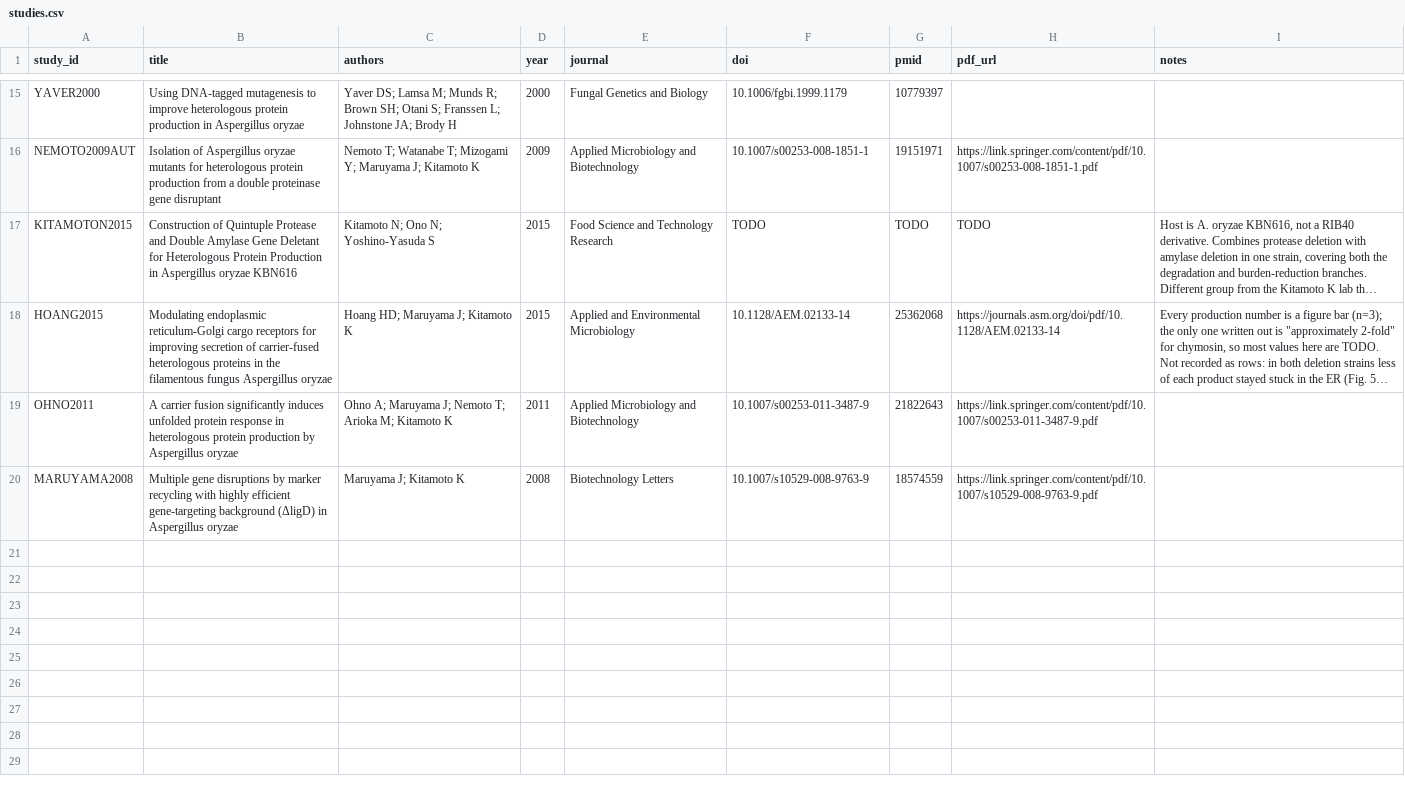
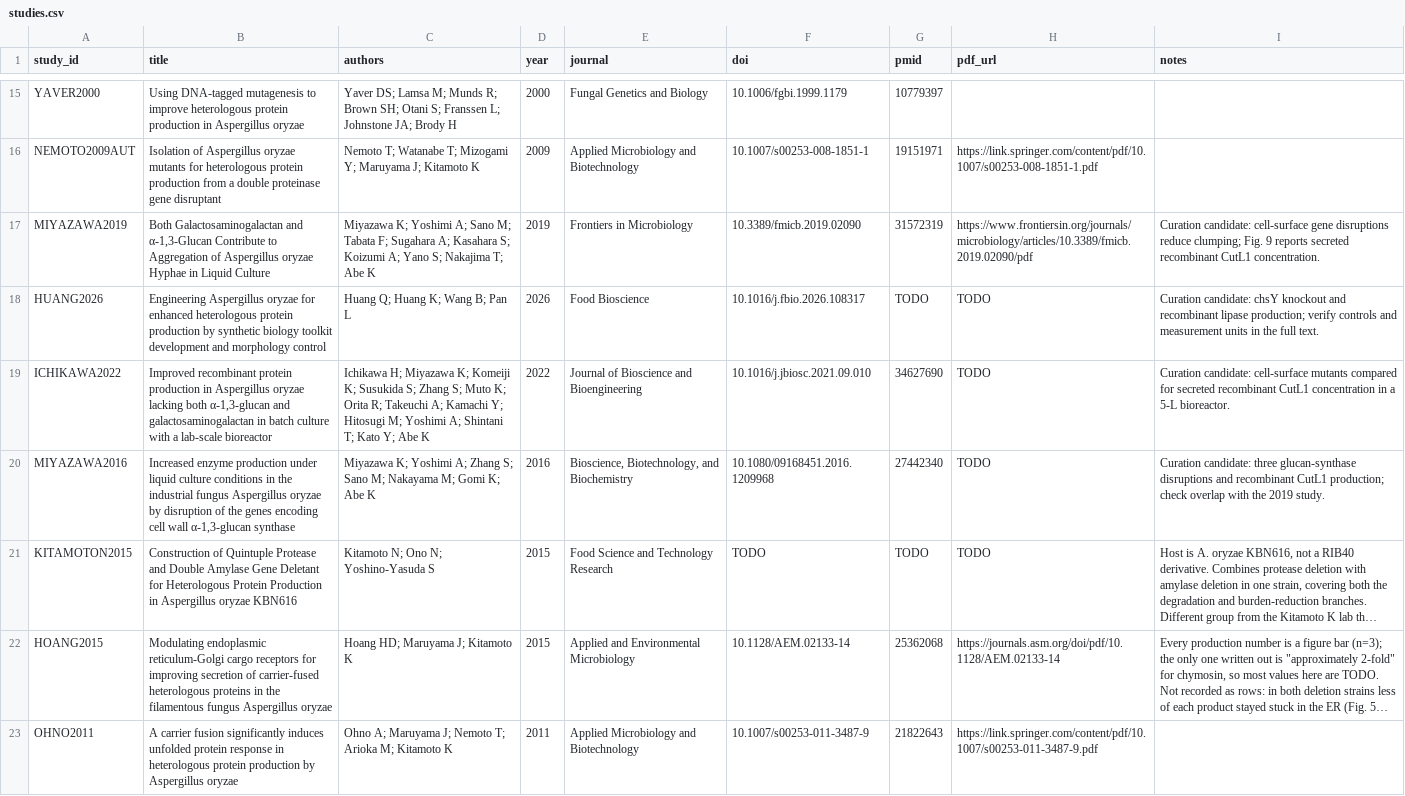
Before and after one commit to thedstrat/aoryzae-secretion-benchmark, a CSV file: data/studies.csv, drawn as a sheet; only a part is shown, gaps mark what is left out; the shorter side is filled out with more unchanged rows; long unchanged cells end in …; the diff covers the shown part only; the diff names each change by its address in the sheet, - before the commit and + after, or states it on an @@ line.

Commit message:
Add morphology and patent curation candidates to studies.csv
Six candidate rows: the α-1,3-glucan/GAG morphology line (MIYAZAWA2016,
MIYAZAWA2019, ICHIKAWA2022), the hydrophobin preprint (SUSUKIDA2026),
HUANG2026 (chsY), and patent WO2025157268A1. Identifiers left as TODO
where not yet verified; none are curated into experiments yet.

```diff
--- a/data/studies.csv
+++ b/data/studies.csv
+row 17: MIYAZAWA2019 | Both Galactosaminogalactan and α-1,3-Glucan Contribute to Aggregation of Aspergillus oryzae Hyphae in Liquid Culture | Miyazawa K; Yoshimi A; Sano M; Tabata F; Sugahara A; Kasahara S; Koizumi A; Yano S; Nakajima T; Abe K | 2019 | Frontiers in Microbiology | 10.3389/fmicb.2019.02090 | 31572319 | https://www.frontiersin.org/journals/microbiology/articles/10.3389/fmicb.2019.02090/pdf | Curation candidate: cell-surface gene disruptions reduce clumping; Fig. 9 reports secreted recombinant CutL1 concentration.
+row 18: HUANG2026 | Engineering Aspergillus oryzae for enhanced heterologous protein production by synthetic biology toolkit development and morphology control | Huang Q; Huang K; Wang B; Pan L | 2026 | Food Bioscience | 10.1016/j.fbio.2026.108317 | TODO | TODO | Curation candidate: chsY knockout and recombinant lipase production; verify controls and measurement units in the full text.
+row 19: ICHIKAWA2022 | Improved recombinant protein production in Aspergillus oryzae lacking both α-1,3-glucan and galactosaminogalactan in batch culture with a lab-scale bioreactor | Ichikawa H; Miyazawa K; Komeiji K; Susukida S; Zhang S; Muto K; Orita R; Takeuchi A; Kamachi Y; Hitosugi M; Yoshimi A; Shintani T; Kato Y; Abe K | 2022 | Journal of Bioscience and Bioengineering | 10.1016/j.jbiosc.2021.09.010 | 34627690 | TODO | Curation candidate: cell-surface mutants compared for secreted recombinant CutL1 concentration in a 5-L bioreactor.
+row 20: MIYAZAWA2016 | Increased enzyme production under liquid culture conditions in the industrial fungus Aspergillus oryzae by disruption of the genes encoding cell wall α-1,3-glucan synthase | Miyazawa K; Yoshimi A; Zhang S; Sano M; Nakayama M; Gomi K; Abe K | 2016 | Bioscience, Biotechnology, and Biochemistry | 10.1080/09168451.2016.1209968 | 27442340 | TODO | Curation candidate: three glucan-synthase disruptions and recombinant CutL1 production; check overlap with the 2019 study.
```
Also changed, not shown: 2 added rows elsewhere in this file.
